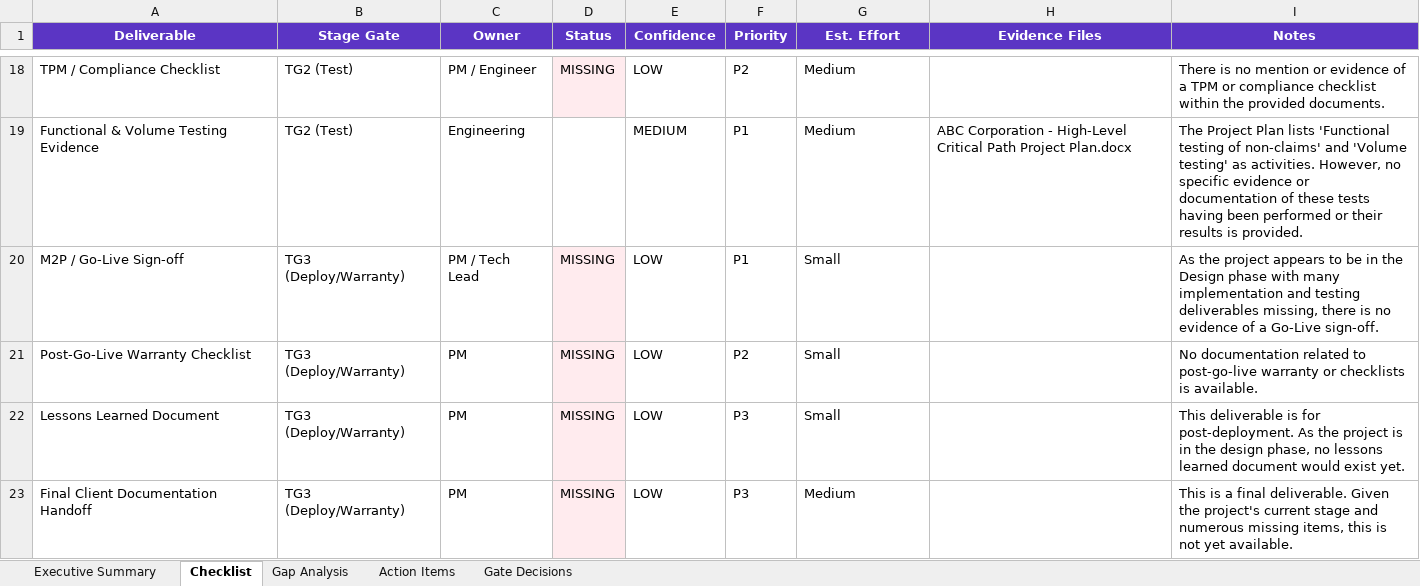
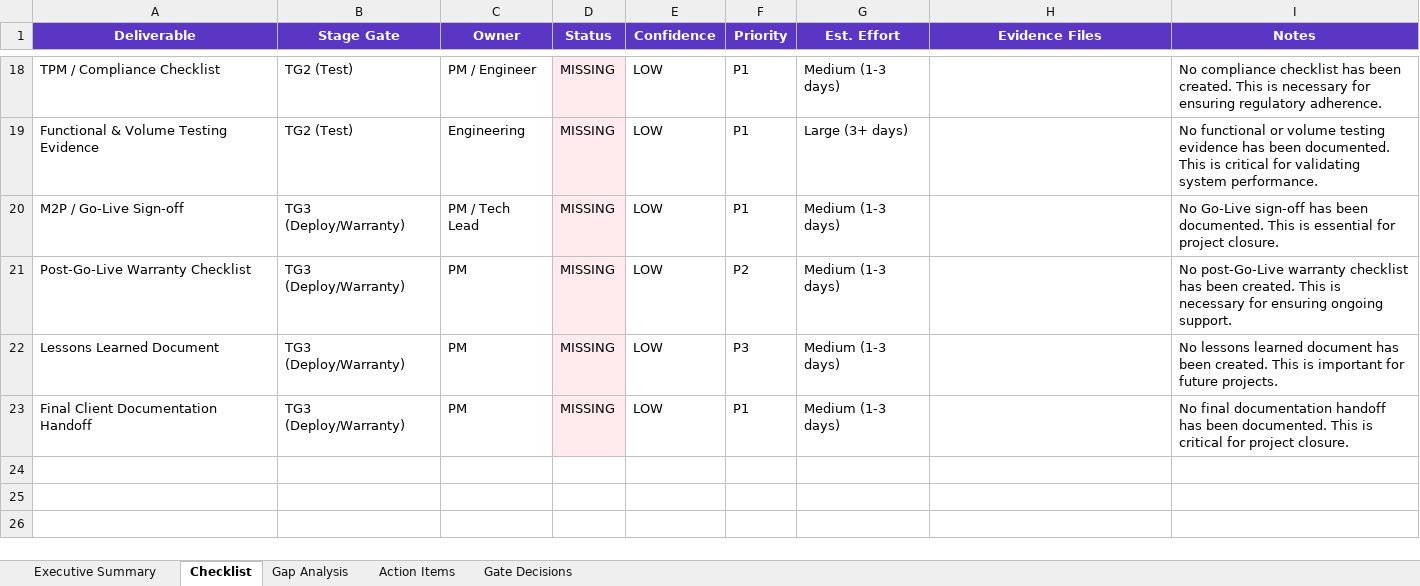
Before and after one commit to sannidhya09/Smart-Data-Solutions-Capstone, an Excel workbook: frontend/public/Red_Duke_Report.xlsx, sheet Checklist, drawn as a sheet; only a part is shown, gaps mark what is left out; values as stored, in another font and other column widths than the file's, no borders; the diff covers the shown part only; the diff names each change by its address in the sheet, - before the commit and + after, or states it on an @@ line.

```diff
--- a/frontend/public/Red_Duke_Report.xlsx (sheet Checklist)
+++ b/frontend/public/Red_Duke_Report.xlsx (sheet Checklist)
-F18 (Priority): P2
+F18 (Priority): P1
-G18 (Est. Effort): Medium
+G18 (Est. Effort): Medium (1-3 days)
-I18 (Notes): There is no mention or evidence of a TPM or compliance checklist within the provided documents.
+I18 (Notes): No compliance checklist has been created. This is necessary for ensuring regulatory adherence.
-D19 (Status): (empty)
+D19 (Status): MISSING
-D19 fill: none
+D19 fill: #FFEBEE
-E19 (Confidence): MEDIUM
+E19 (Confidence): LOW
-G19 (Est. Effort): Medium
+G19 (Est. Effort): Large (3+ days)
-H19 (Evidence Files): ABC Corporation - High-Level Critical Path Project Plan.docx
+H19 (Evidence Files): (empty)
-I19 (Notes): The Project Plan lists 'Functional testing of non-claims' and 'Volume testing' as activities. However, no specific evidence or documentation of these tests having been performed or their results is provided.
+I19 (Notes): No functional or volume testing evidence has been documented. This is critical for validating system performance.
-G20:G22 (Est. Effort): Small
+G20:G22 (Est. Effort): Medium (1-3 days)
-I20 (Notes): As the project appears to be in the Design phase with many implementation and testing deliverables missing, there is no evidence of a Go-Live sign-off.
+I20 (Notes): No Go-Live sign-off has been documented. This is essential for project closure.
-I21 (Notes): No documentation related to post-go-live warranty or checklists is available.
+I21 (Notes): No post-Go-Live warranty checklist has been created. This is necessary for ensuring ongoing support.
-I22 (Notes): This deliverable is for post-deployment. As the project is in the design phase, no lessons learned document would exist yet.
+I22 (Notes): No lessons learned document has been created. This is important for future projects.
-F23 (Priority): P3
+F23 (Priority): P1
-G23 (Est. Effort): Medium
+G23 (Est. Effort): Medium (1-3 days)
-I23 (Notes): This is a final deliverable. Given the project's current stage and numerous missing items, this is not yet available.
+I23 (Notes): No final documentation handoff has been documented. This is critical for project closure.
```
Also changed, not shown: 65 edited cells and cell formats elsewhere in this sheet, sheet Gap Analysis, sheet Action Items, sheet Gate Decisions, sheet Executive Summary, red_duke_demo/output/Client_Audit_Checklist.xlsx, 35 other files.
